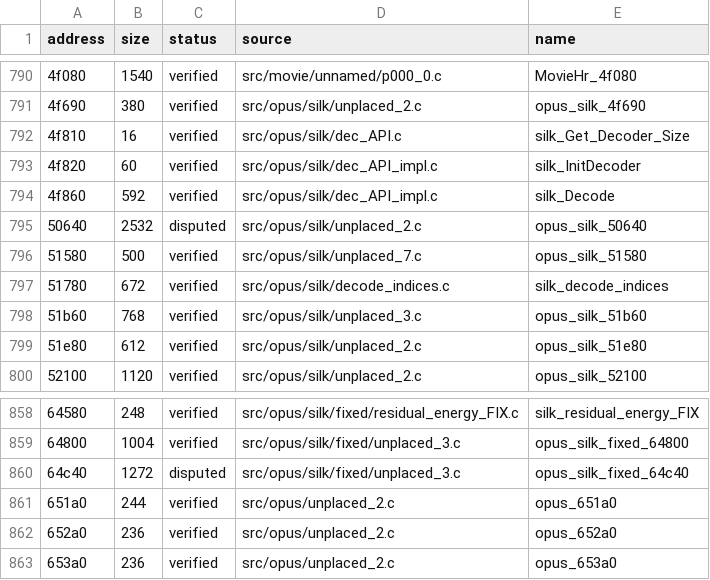
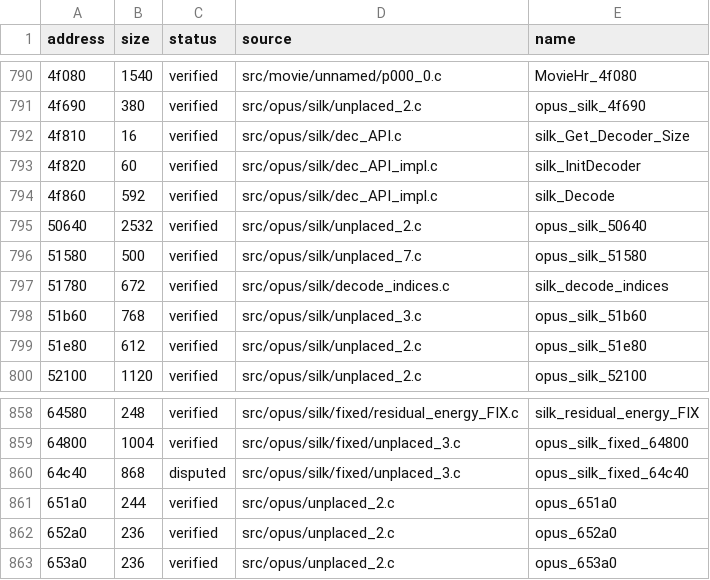
Before and after one commit to vexcited/fefw, a CSV file: data/ledger/subsdk2.csv, drawn as a sheet; only a part is shown, gaps mark what is left out; the diff names each change by its address in the sheet, - before the commit and + after, or states it on an @@ line.

Commit message:
fix: verified dlss and movie bodies for disputed ones (80.0160%)

```diff
--- a/data/ledger/subsdk2.csv
+++ b/data/ledger/subsdk2.csv
-C795 (status): disputed
+C795 (status): verified
-B860 (size): 1272
+B860 (size): 868
```
Also changed, not shown: data/ledger/subsdk0.csv, 3 other files.
